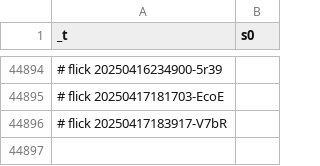
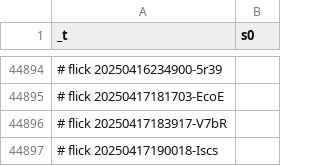
Before and after one commit to abikesa/dummy, a CSV file: kitabo/ensi/ukubona/donorcase/test3/assets/csv/mort_s0_overall.csv, drawn as a sheet; only a part is shown, gaps mark what is left out; the diff names each change by its address in the sheet, - before the commit and + after, or states it on an @@ line.

Commit message:
kitabo/ensi/ukubona/donorcase/test3/assets/csv/mort_s0_overall.csv

```diff
--- a/kitabo/ensi/ukubona/donorcase/test3/assets/csv/mort_s0_overall.csv
+++ b/kitabo/ensi/ukubona/donorcase/test3/assets/csv/mort_s0_overall.csv
+row 44897: # flick 20250417190018-Iscs
```
